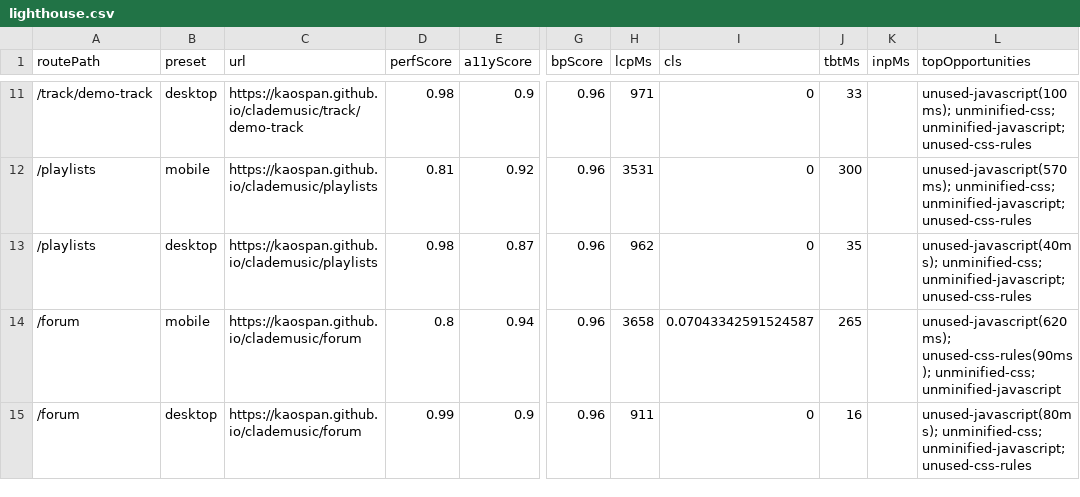
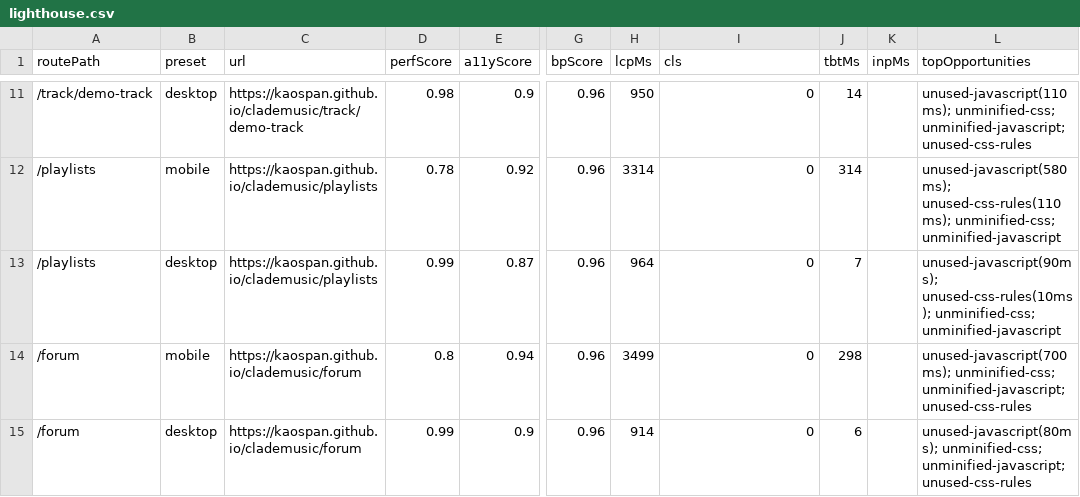
Before and after one commit to kaospan/clademusic, a CSV file: reports/lighthouse.csv, drawn as a sheet; only a part is shown, gaps mark what is left out; the diff covers the shown part only; the diff names each change by its address in the sheet, - before the commit and + after, or states it on an @@ line.

```diff
--- a/reports/lighthouse.csv
+++ b/reports/lighthouse.csv
-H11 (lcpMs): 971
+H11 (lcpMs): 950
-J11 (tbtMs): 33
+J11 (tbtMs): 14
-L11 (topOpportunities): unused-javascript(100ms); unminified-css; unminified-javascript;…
+L11 (topOpportunities): unused-javascript(110ms); unminified-css; unminified-javascript;…
-D12 (perfScore): 0.81
+D12 (perfScore): 0.78
-H12 (lcpMs): 3531
+H12 (lcpMs): 3314
-J12 (tbtMs): 300
+J12 (tbtMs): 314
-L12 (topOpportunities): unused-javascript(570ms); unminified-css; unminified-javascript; unused-css-rules
+L12 (topOpportunities): unused-javascript(580ms); unused-css-rules(110ms); unminified-css; unminified-javascript
-D13 (perfScore): 0.98
+D13 (perfScore): 0.99
-H13 (lcpMs): 962
+H13 (lcpMs): 964
-J13 (tbtMs): 35
+J13 (tbtMs): 7
-L13 (topOpportunities): unused-javascript(40ms); unminified-css; unminified-javascript; unused-css-rules
+L13 (topOpportunities): unused-javascript(90ms); unused-css-rules(10ms); unminified-css; unminified-javascript
-H14 (lcpMs): 3658
+H14 (lcpMs): 3499
-I14 (cls): 0.07043342591524587
+I14 (cls): 0
-J14 (tbtMs): 265
+J14 (tbtMs): 298
-L14 (topOpportunities): unused-javascript(620ms); unused-css-rules(90ms); unminified-css; unminified-javascript
+L14 (topOpportunities): unused-javascript(700ms); unminified-css; unminified-javascript; unused-css-rules
-H15 (lcpMs): 911
+H15 (lcpMs): 914
-J15 (tbtMs): 16
+J15 (tbtMs): 6
```
Also changed, not shown: 30 edited cells elsewhere in this file, 4 other files.
